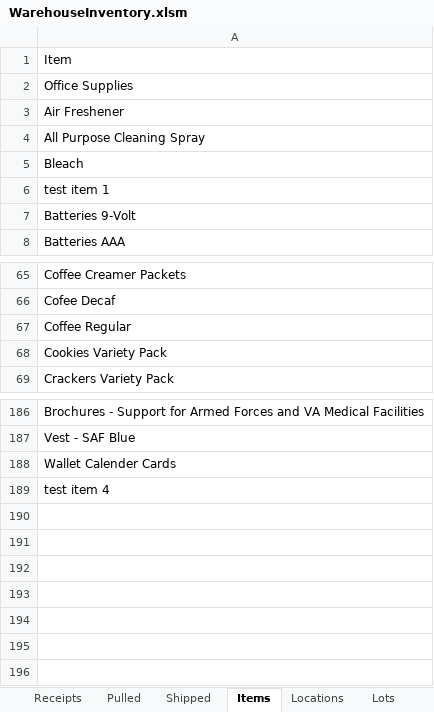
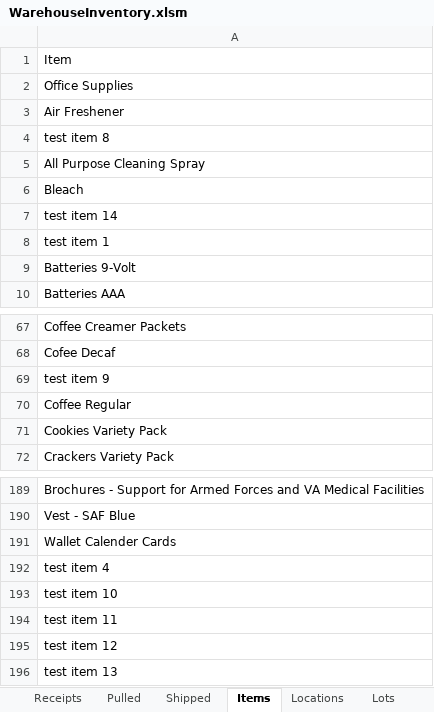
Before and after one commit to fmbellok/redcross, an Excel workbook: WarehouseInventory.xlsm, sheet Items, drawn as a sheet; only a part is shown, gaps mark what is left out; values as stored, in another font and other column widths than the file's, no borders; table styles not drawn; the diff names each change by its address in the sheet, - before the commit and + after, or states it on an @@ line.

```diff
--- a/WarehouseInventory.xlsm (sheet Items)
+++ b/WarehouseInventory.xlsm (sheet Items)
+row 4: test item 8
+row 7: test item 14
+row 69: test item 9
+row 193: test item 10
+row 194: test item 11
+row 195: test item 12
+row 196: test item 13
```
